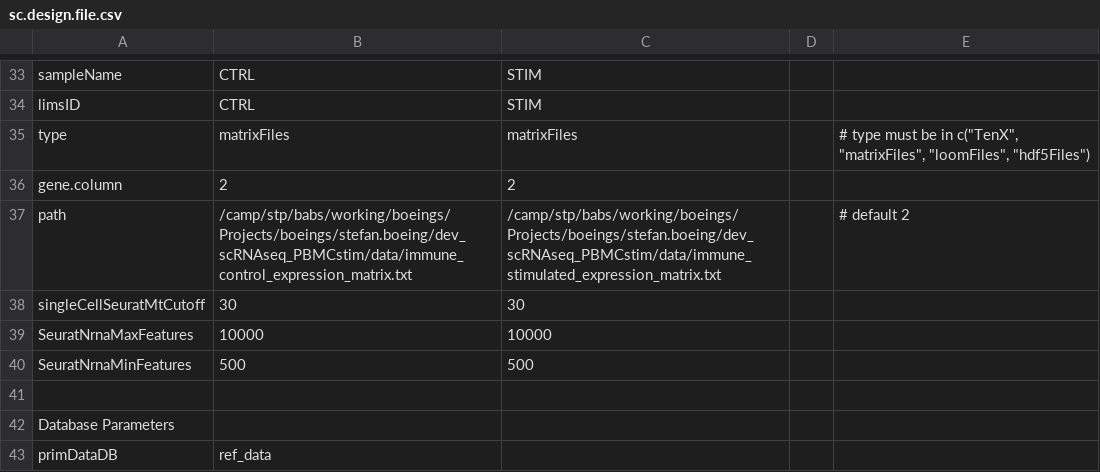
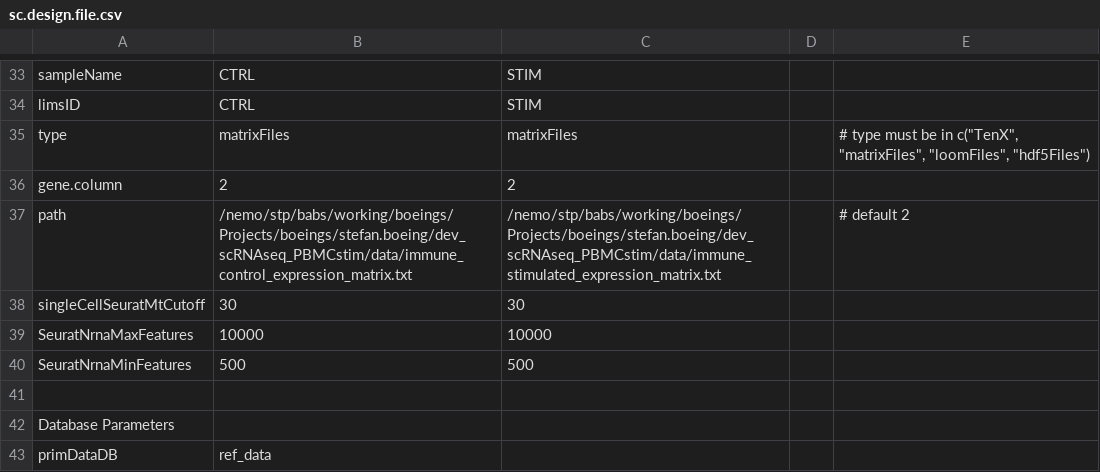
Before and after one commit to decusInLabore/scRNAseq, a CSV file: design/sc.design.file.csv, drawn as a sheet; only a part is shown, gaps mark what is left out.

```diff
--- a/design/sc.design.file.csv
+++ b/design/sc.design.file.csv
@@ -36,3 +36,3 @@ type,matrixFiles,matrixFiles,,"# type must be in c(""TenX"", ""matrixFiles"", ""
 gene.column,2,2,,
-path,/camp/stp/babs/working/boeings/Projects/boeings/stefan.boeing/dev_scRNAseq_PBMCstim/data/immune_control_expression_matrix.txt,/camp/stp/babs/working/boeings/Projects/boeings/stefan.boeing/dev_scRNAseq_PBMCstim/data/immune_stimulated_expression_matrix.txt,,# default 2
+path,/nemo/stp/babs/working/boeings/Projects/boeings/stefan.boeing/dev_scRNAseq_PBMCstim/data/immune_control_expression_matrix.txt,/nemo/stp/babs/working/boeings/Projects/boeings/stefan.boeing/dev_scRNAseq_PBMCstim/data/immune_stimulated_expression_matrix.txt,,# default 2
 singleCellSeuratMtCutoff,30,30,,
```
Also changed, not shown: design/template.design.file.csv, forms/sc.design.file.csv, 21 other files.
